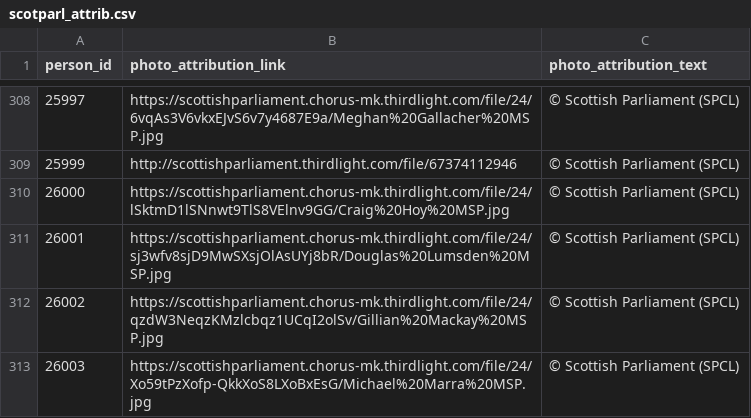
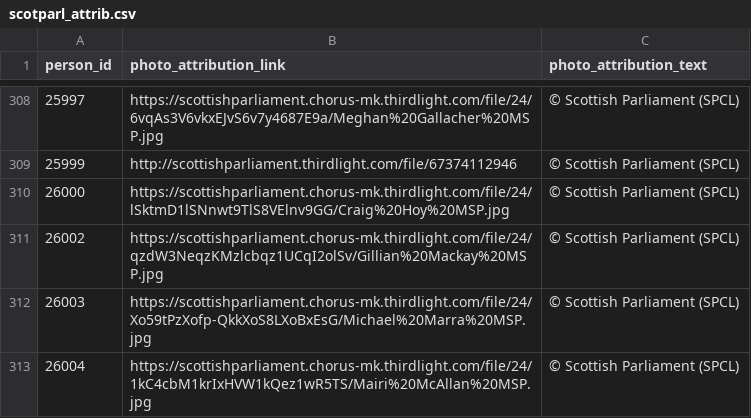
Before and after one commit to mysociety/twfy_representative_portraits, a CSV file: source/attrib/scotparl_attrib.csv, drawn as a sheet; only a part is shown, gaps mark what is left out; the shorter side is filled out with more unchanged rows.

```diff
--- a/source/attrib/scotparl_attrib.csv
+++ b/source/attrib/scotparl_attrib.csv
@@ -310,3 +310,2 @@ person_id,photo_attribution_link,photo_attribution_text
 26000,https://scottishparliament.chorus-mk.thirdlight.com/file/24/lSktmD1lSNnwt9TlS8VElnv9GG/Craig%20Hoy%20MSP.jpg,© Scottish Parliament (SPCL)
-26001,https://scottishparliament.chorus-mk.thirdlight.com/file/24/sj3wfv8sjD9MwSXsjOlAsUYj8bR/Douglas%20Lumsden%20MSP.jpg,© Scottish Parliament (SPCL)
 26002,https://scottishparliament.chorus-mk.thirdlight.com/file/24/qzdW3NeqzKMzlcbqz1UCqI2olSv/Gillian%20Mackay%20MSP.jpg,© Scottish Parliament (SPCL)
```
